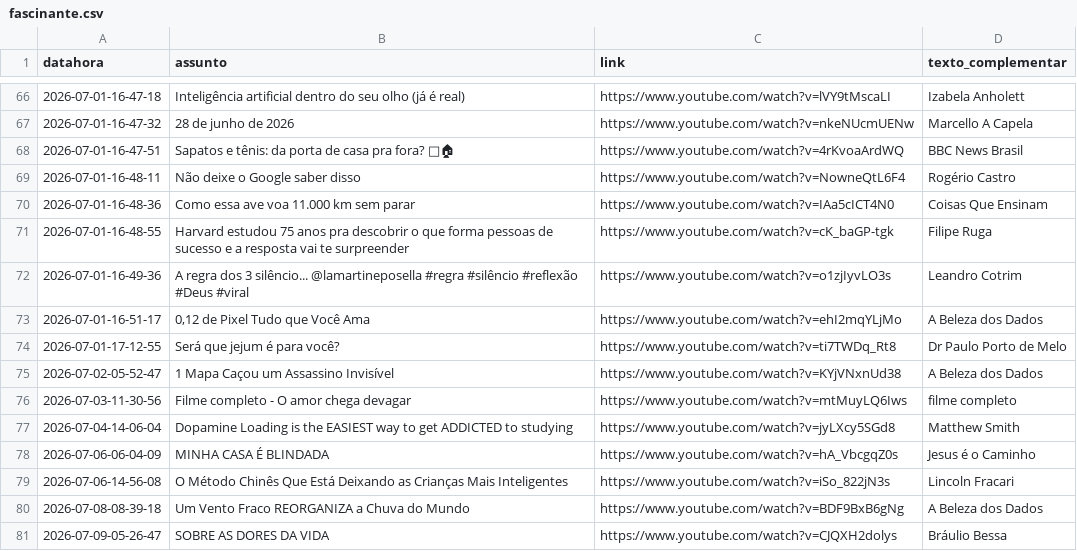
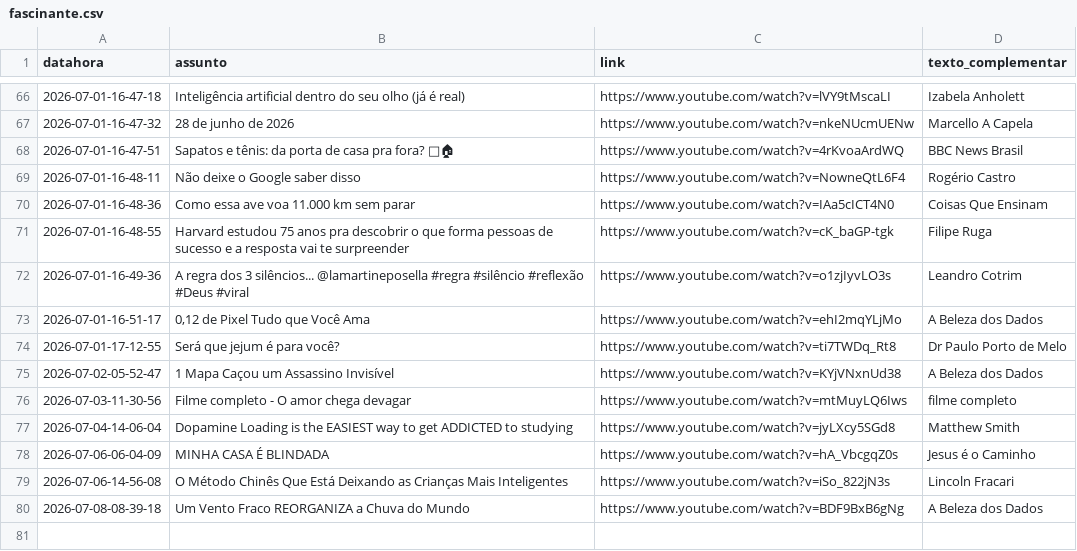
Before and after one commit to rjhalmeman/fascinante, a CSV file: fascinante.csv, drawn as a sheet; only a part is shown, gaps mark what is left out.

Commit message:
Atualização automática via painel web

```diff
--- a/fascinante.csv
+++ b/fascinante.csv
@@ -71,3 +71,3 @@ datahora;assunto;link;texto_complementar
 2026-07-01-16-48-55;Harvard estudou 75 anos pra descobrir o que forma pessoas de sucesso e a resposta vai te surpreender;https://www.youtube.com/watch?v=cK_baGP-tgk;Filipe Ruga
-2026-07-01-16-49-36;A regra dos 3 silêncio... @lamartineposella #regra #silêncio #reflexão #Deus #viral;https://www.youtube.com/watch?v=o1zjIyvLO3s;Leandro Cotrim
+2026-07-01-16-49-36;A regra dos 3 silêncios... @lamartineposella #regra #silêncio #reflexão #Deus #viral;https://www.youtube.com/watch?v=o1zjIyvLO3s;Leandro Cotrim
 2026-07-01-16-51-17;0,12 de Pixel Tudo que Você Ama;https://www.youtube.com/watch?v=ehI2mqYLjMo;A Beleza dos Dados
@@ -80,2 +80 @@ datahora;assunto;link;texto_complementar
 2026-07-08-08-39-18;Um Vento Fraco REORGANIZA a Chuva do Mundo;https://www.youtube.com/watch?v=BDF9BxB6gNg;A Beleza dos Dados
-2026-07-09-05-26-47;SOBRE AS DORES DA VIDA;https://www.youtube.com/watch?v=CJQXH2dolys;Bráulio Bessa
```
